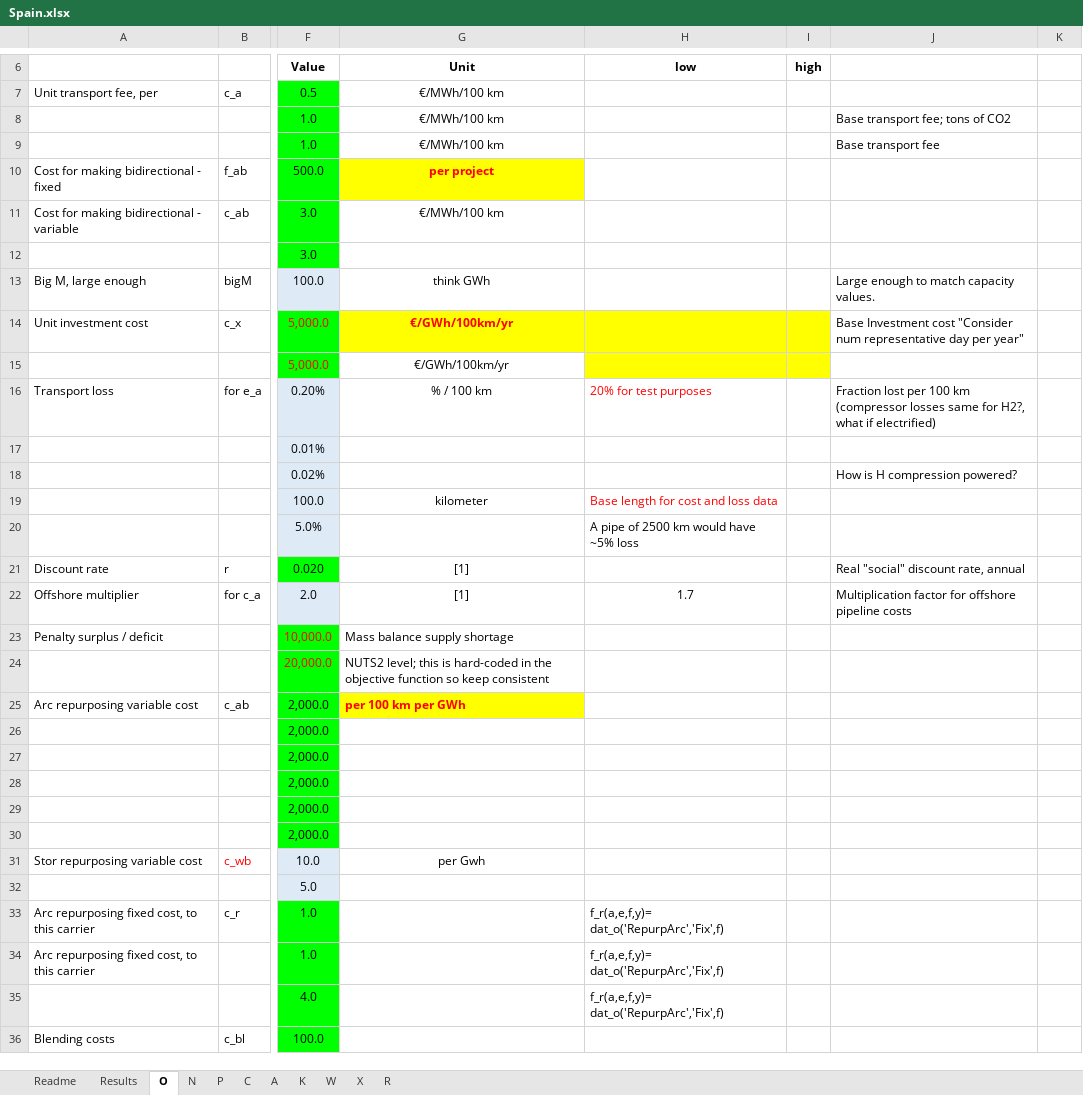
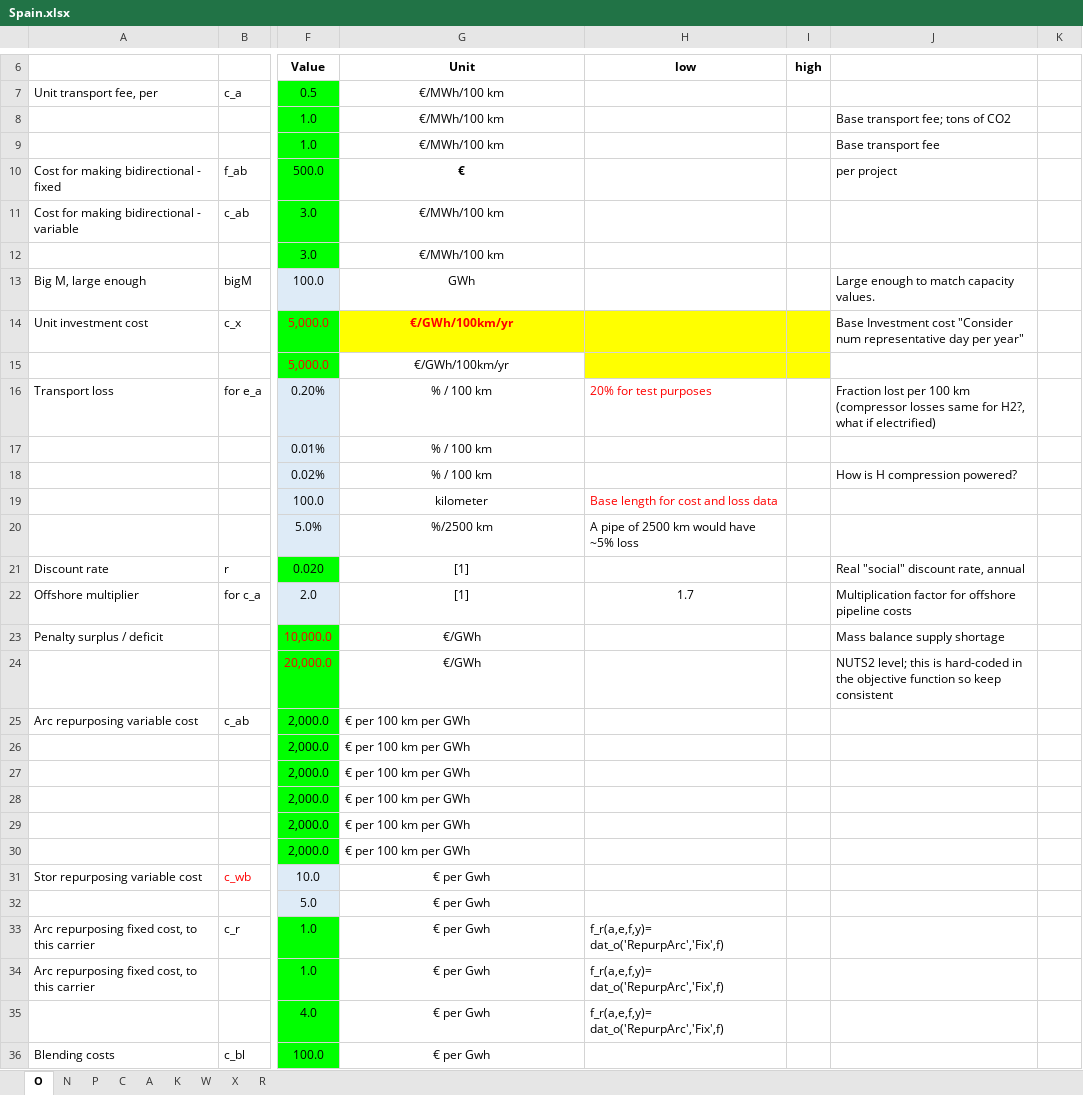
Before and after one commit to iDesignRES/GGM, an Excel workbook: cases/Spain_case/input_data/Spain.xlsx, sheet O, drawn as a sheet; only a part is shown, gaps mark what is left out; values as stored, in another font and other column widths than the file's, no borders; the diff covers the shown part only; the diff names each change by its address in the sheet, - before the commit and + after, or states it on an @@ line.

Commit message:
Updated Spain.xlsx to include unit information

```diff
--- a/cases/Spain_case/input_data/Spain.xlsx (sheet O)
+++ b/cases/Spain_case/input_data/Spain.xlsx (sheet O)
-sheet tab: Readme
-sheet tab: Results
-G10 (Unit): per project
+G10 (Unit): €
@@ G10 fill: #FFFF00 → none, text colour: #FF0000 → black @@
-J10: (empty)
+J10: per project
-G12 (Unit): (empty)
+G12 (Unit): €/MWh/100 km
-G13 (Unit): think GWh
+G13 (Unit): GWh
-G17:G18 (Unit): (empty)
+G17:G18 (Unit): % / 100 km
-G20 (Unit): (empty)
+G20 (Unit): %/2500 km
-G23 (Unit): Mass balance supply shortage
+G23 (Unit): €/GWh
-G23:G24 alignment: left
+G23:G24 alignment: center
-J23: (empty)
+J23: Mass balance supply shortage
-G24 (Unit): NUTS2 level; this is hard-coded in the objective function so keep consistent
+G24 (Unit): €/GWh
-J24: (empty)
+J24: NUTS2 level; this is hard-coded in the objective function so keep consistent
-G25 (Unit): per 100 km per GWh
+G25 (Unit): € per 100 km per GWh
@@ G25 fill: #FFFF00 → none, text colour: #FF0000 → black, bold: on → off @@
-G26:G30 (Unit): (empty)
+G26:G30 (Unit): € per 100 km per GWh
-G31 (Unit): per Gwh
+G31 (Unit): € per Gwh
-G32:G36 (Unit): (empty)
+G32:G36 (Unit): € per Gwh
```
Also changed, not shown: 21 edited cells and cell formats elsewhere in this sheet, sheet P, sheet N, sheet A, charts or pictures.
